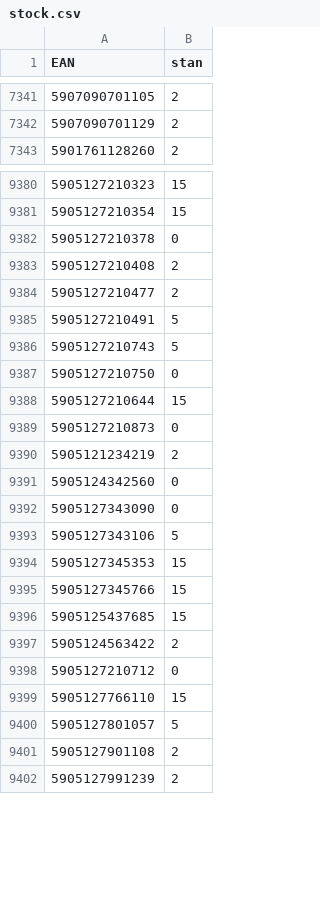
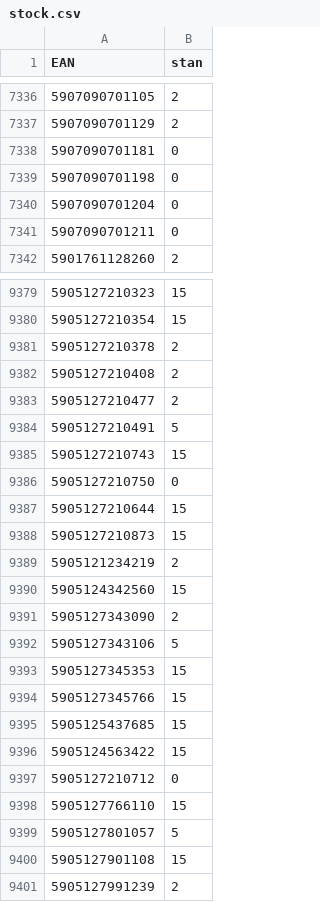
Before and after one commit to mbtylla/pigu, a CSV file: stock.csv, drawn as a sheet; only a part is shown, gaps mark what is left out; the diff covers the shown part only.

```diff
--- a/stock.csv
+++ b/stock.csv
@@ -7342,2 +7337,6 @@ EAN,stan
 5907090701129,2
+5907090701181,0
+5907090701198,0
+5907090701204,0
+5907090701211,0
 5901761128260,2
@@ -9381,3 +9380,3 @@ EAN,stan
 5905127210354,15
-5905127210378,0
+5905127210378,2
 5905127210408,2
@@ -9385,9 +9384,9 @@ EAN,stan
 5905127210491,5
-5905127210743,5
+5905127210743,15
 5905127210750,0
 5905127210644,15
-5905127210873,0
+5905127210873,15
 5905121234219,2
-5905124342560,0
-5905127343090,0
+5905124342560,15
+5905127343090,2
 5905127343106,5
@@ -9396,3 +9395,3 @@ EAN,stan
 5905125437685,15
-5905124563422,2
+5905124563422,15
 5905127210712,0
@@ -9400,3 +9399,3 @@ EAN,stan
 5905127801057,5
-5905127901108,2
+5905127901108,15
 5905127991239,2
```
Also changed, not shown: 1 added row, 6 removed rows and 117 edited cells elsewhere in this file, 2 other files.
